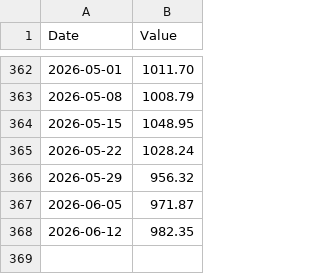
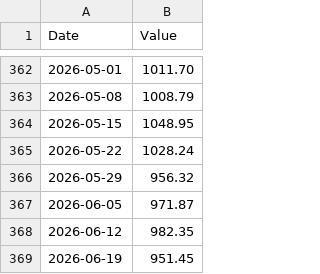
Before and after one commit to FrancisGrignon/invest, a CSV file: src/Web/Invest.MVC/Data/COST.csv, drawn as a sheet; only a part is shown, gaps mark what is left out; the diff names each change by its address in the sheet, - before the commit and + after, or states it on an @@ line.

```diff
--- a/src/Web/Invest.MVC/Data/COST.csv
+++ b/src/Web/Invest.MVC/Data/COST.csv
+row 369: 2026-06-19 | 951.45
```
Also changed, not shown: src/Web/Invest.MVC/Data/GOOGL.csv, src/Web/Invest.MVC/Data/MSFT.csv, 10 other files.
